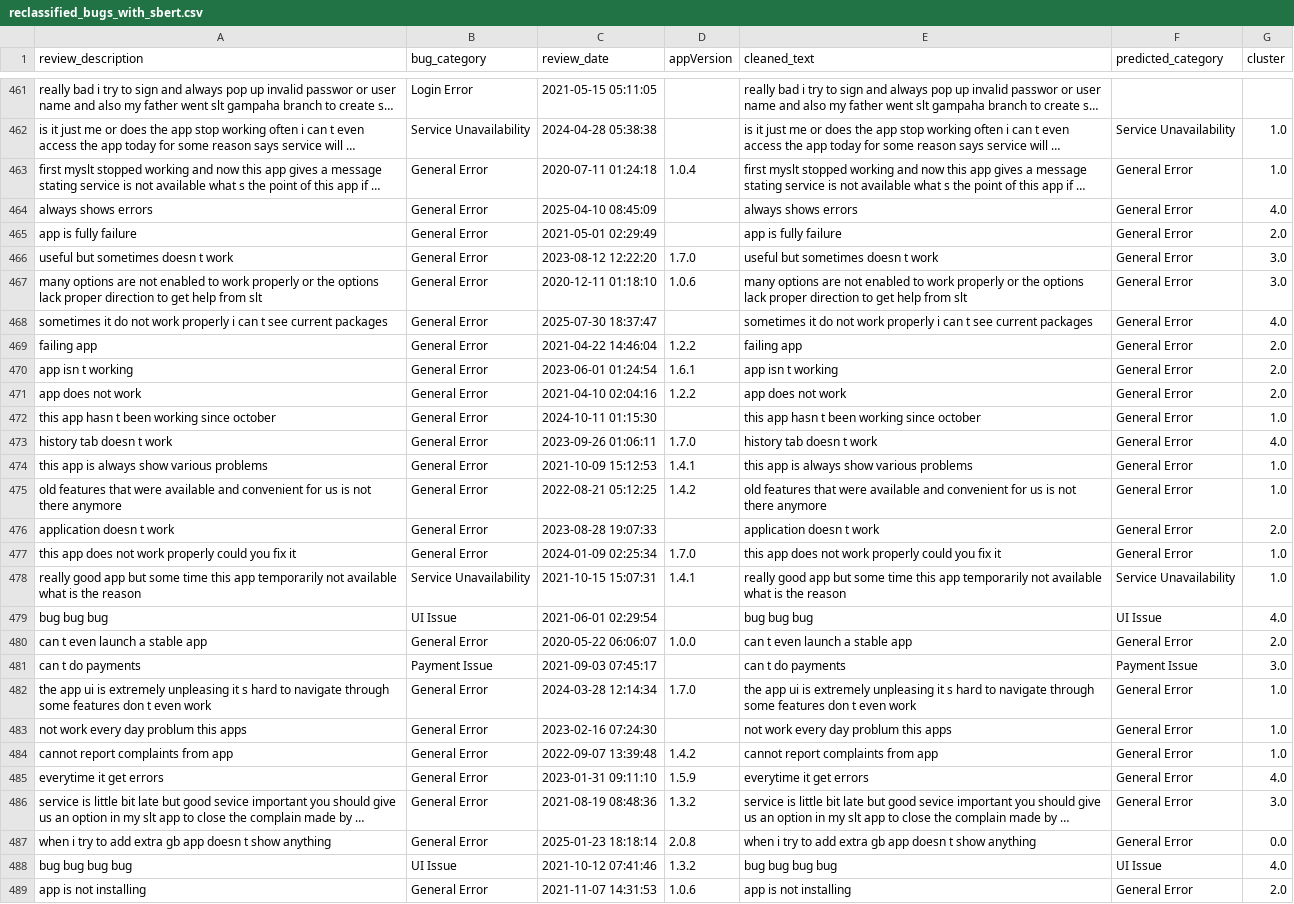
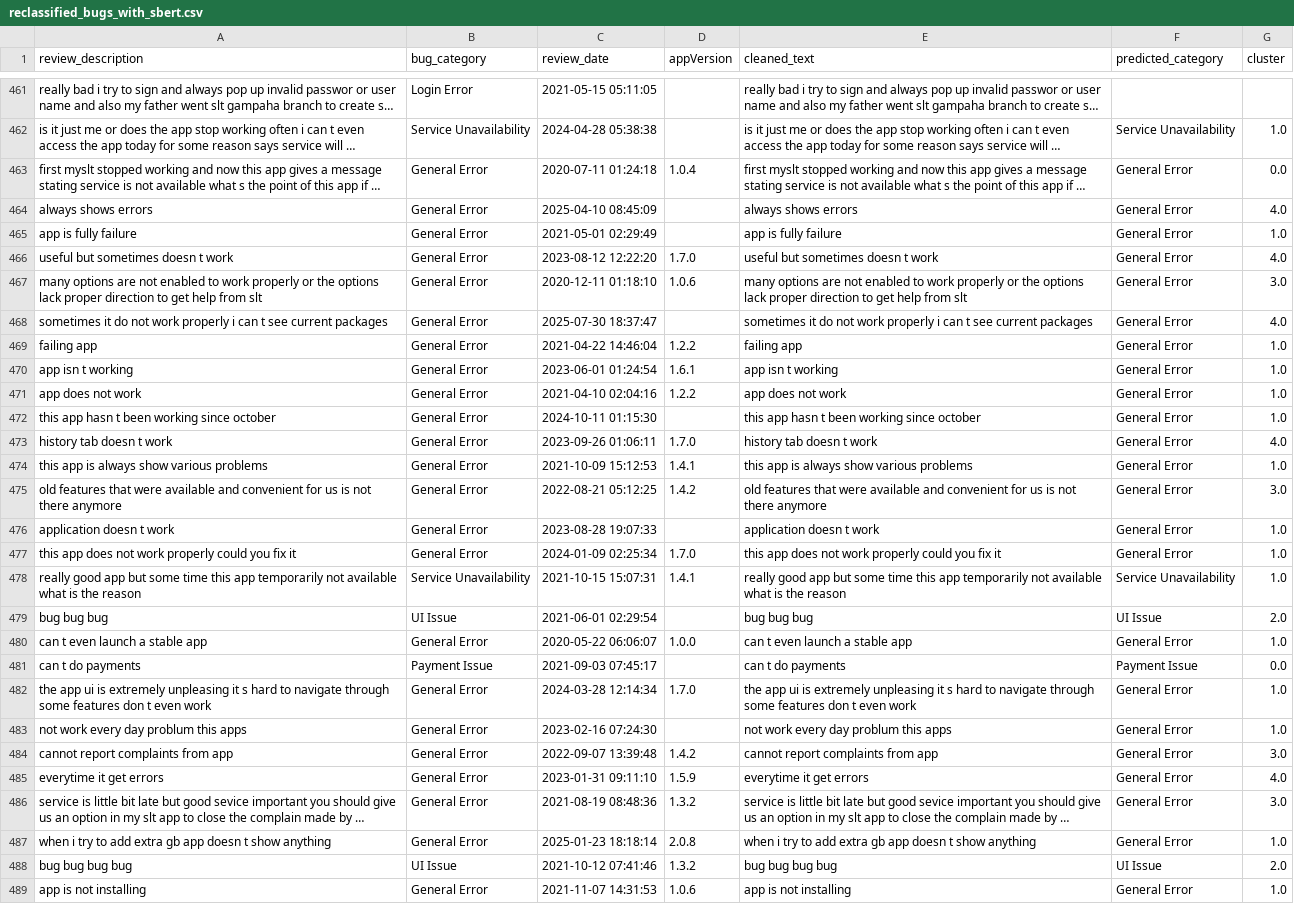
Before and after one commit to Team-SLT/slt-bug-analytics-dashboard, a CSV file: data/reclassified_bugs_with_sbert.csv, drawn as a sheet; only a part is shown, gaps mark what is left out; long unchanged cells end in …; the diff covers the shown part only; the diff names each change by its address in the sheet, - before the commit and + after, or states it on an @@ line.

```diff
--- a/data/reclassified_bugs_with_sbert.csv
+++ b/data/reclassified_bugs_with_sbert.csv
-G463 (cluster): 1.0
+G463 (cluster): 0.0
-G465 (cluster): 2.0
+G465 (cluster): 1.0
-G466 (cluster): 3.0
+G466 (cluster): 4.0
-G469:G471 (cluster): 2.0
+G469:G471 (cluster): 1.0
-G475 (cluster): 1.0
+G475 (cluster): 3.0
-G476 (cluster): 2.0
+G476 (cluster): 1.0
-G479 (cluster): 4.0
+G479 (cluster): 2.0
-G480 (cluster): 2.0
+G480 (cluster): 1.0
-G481 (cluster): 3.0
+G481 (cluster): 0.0
-G484 (cluster): 1.0
+G484 (cluster): 3.0
-G487 (cluster): 0.0
+G487 (cluster): 1.0
-G488 (cluster): 4.0
+G488 (cluster): 2.0
-G489 (cluster): 2.0
+G489 (cluster): 1.0
```
Also changed, not shown: 1 removed row, 12 moved rows and 50 edited cells elsewhere in this file, data/bug_predictions.csv, data/categorized_bugs.csv, 4 other files.
